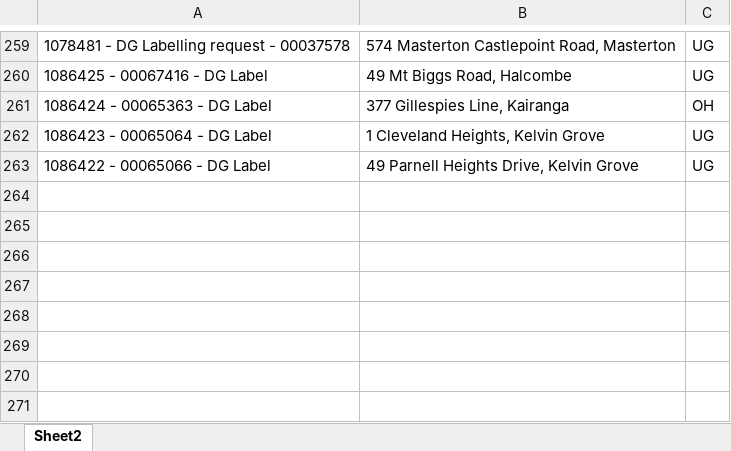
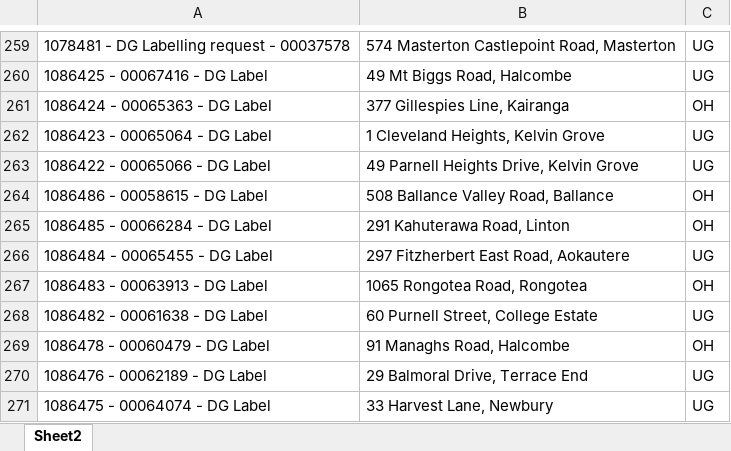
Before and after one commit to Cha-NPE/DG-Map, an Excel workbook: DGS LIST.xlsx, sheet Sheet2, drawn as a sheet; only a part is shown, gaps mark what is left out; values as stored, in another font and other column widths than the file's, no borders; conditional formats not drawn; the diff names each change by its address in the sheet, - before the commit and + after, or states it on an @@ line.

```diff
--- a/DGS LIST.xlsx (sheet Sheet2)
+++ b/DGS LIST.xlsx (sheet Sheet2)
+row 264: 1086486 - 00058615 - DG Label | 508 Ballance Valley Road, Ballance | OH
+row 265: 1086485 - 00066284 - DG Label | 291 Kahuterawa Road, Linton | OH
+row 266: 1086484 - 00065455 - DG Label | 297 Fitzherbert East Road, Aokautere | UG
+row 267: 1086483 - 00063913 - DG Label | 1065 Rongotea Road, Rongotea | OH
+row 268: 1086482 - 00061638 - DG Label | 60 Purnell Street, College Estate | UG
+row 269: 1086478 - 00060479 - DG Label | 91 Managhs Road, Halcombe | OH
+row 270: 1086476 - 00062189 - DG Label | 29 Balmoral Drive, Terrace End | UG
+row 271: 1086475 - 00064074 - DG Label | 33 Harvest Lane, Newbury | UG
```
